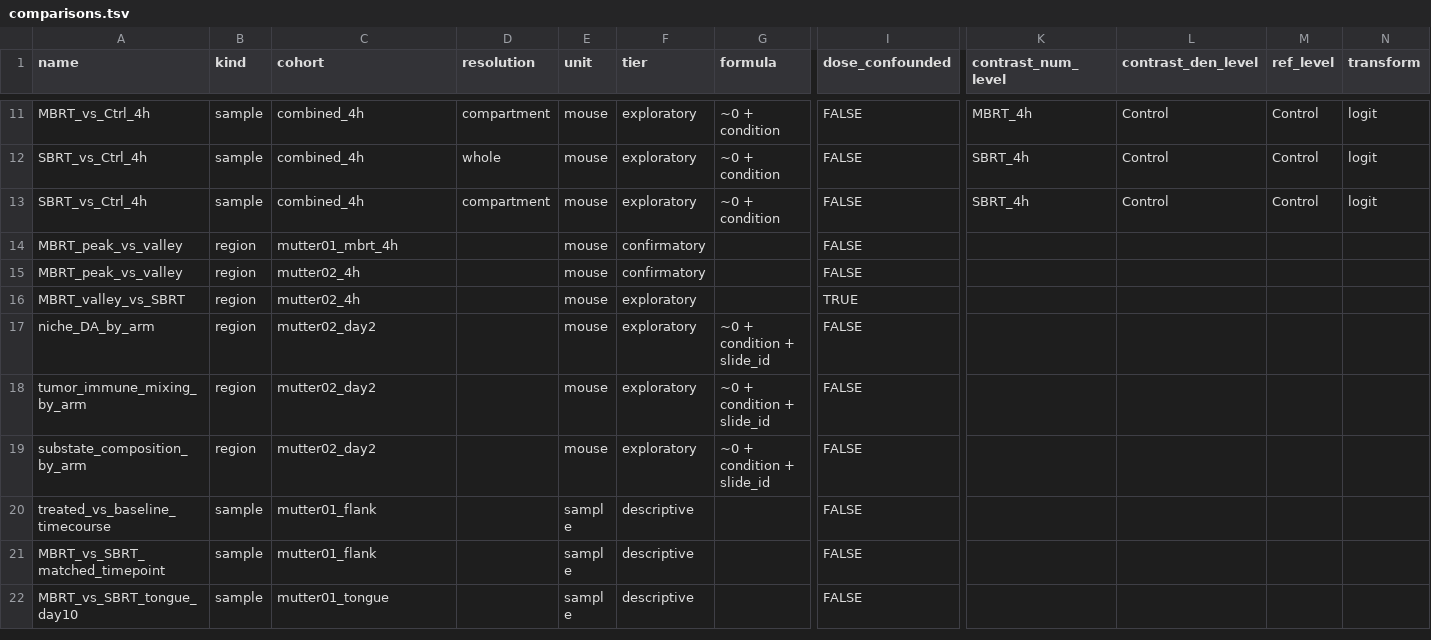
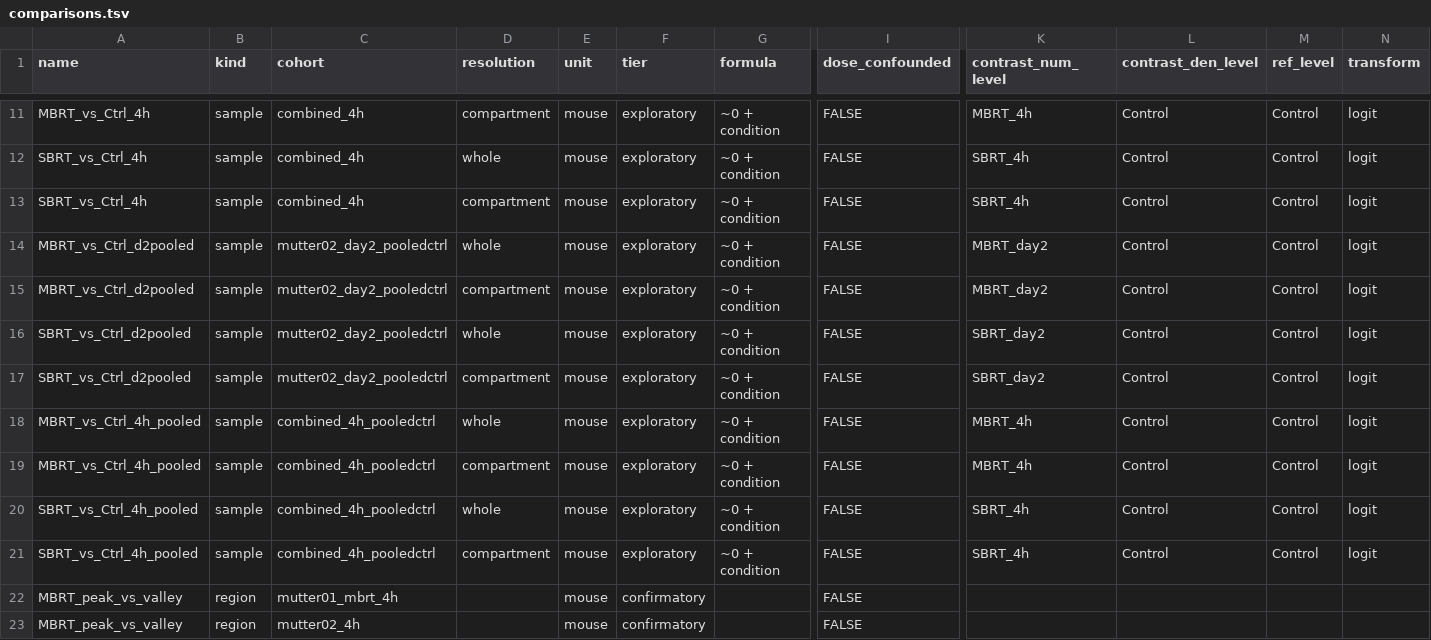
Before and after one commit to jeszyman/spatial-rads, a TSV file: results/data_model/comparisons.tsv, drawn as a sheet; only a part is shown, gaps mark what is left out; the shorter side is filled out with more unchanged rows; rows hold the shown columns only; the diff names each change by its address in the sheet, - before the commit and + after, or states it on an @@ line.

```diff
--- a/results/data_model/comparisons.tsv
+++ b/results/data_model/comparisons.tsv
+row 14: MBRT_vs_Ctrl_d2pooled | sample | mutter02_day2_pooledctrl | whole | mouse | exploratory | ~0 + condition | FALSE | MBRT_day2 | Control | Control | logit
+row 15: MBRT_vs_Ctrl_d2pooled | sample | mutter02_day2_pooledctrl | compartment | mouse | exploratory | ~0 + condition | FALSE | MBRT_day2 | Control | Control | logit
+row 16: SBRT_vs_Ctrl_d2pooled | sample | mutter02_day2_pooledctrl | whole | mouse | exploratory | ~0 + condition | FALSE | SBRT_day2 | Control | Control | logit
+row 17: SBRT_vs_Ctrl_d2pooled | sample | mutter02_day2_pooledctrl | compartment | mouse | exploratory | ~0 + condition | FALSE | SBRT_day2 | Control | Control | logit
+row 18: MBRT_vs_Ctrl_4h_pooled | sample | combined_4h_pooledctrl | whole | mouse | exploratory | ~0 + condition | FALSE | MBRT_4h | Control | Control | logit
+row 19: MBRT_vs_Ctrl_4h_pooled | sample | combined_4h_pooledctrl | compartment | mouse | exploratory | ~0 + condition | FALSE | MBRT_4h | Control | Control | logit
+row 20: SBRT_vs_Ctrl_4h_pooled | sample | combined_4h_pooledctrl | whole | mouse | exploratory | ~0 + condition | FALSE | SBRT_4h | Control | Control | logit
+row 21: SBRT_vs_Ctrl_4h_pooled | sample | combined_4h_pooledctrl | compartment | mouse | exploratory | ~0 + condition | FALSE | SBRT_4h | Control | Control | logit
```
Also changed, not shown: 4 other files.
